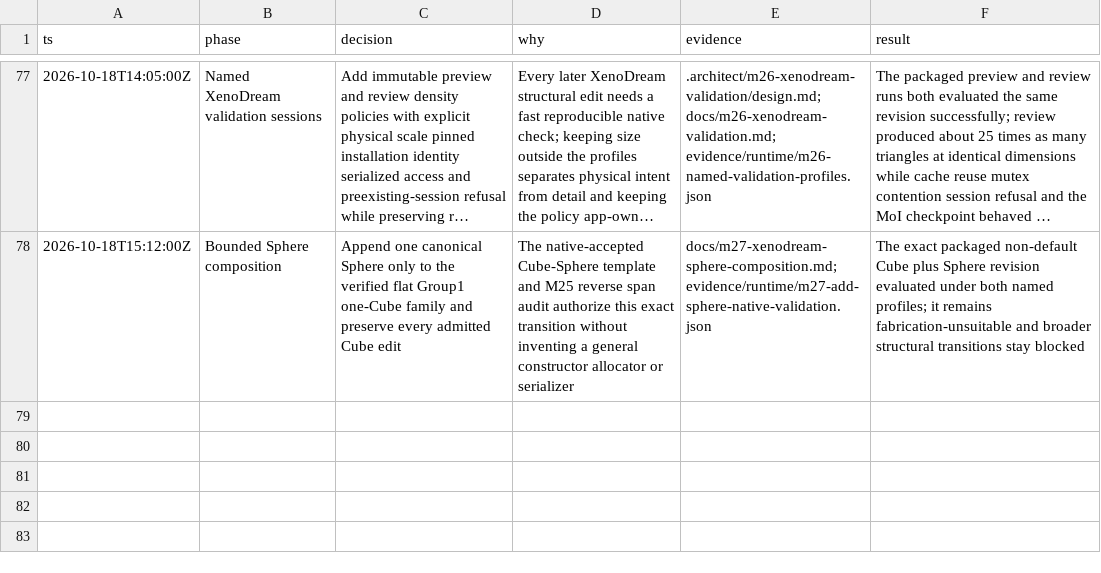
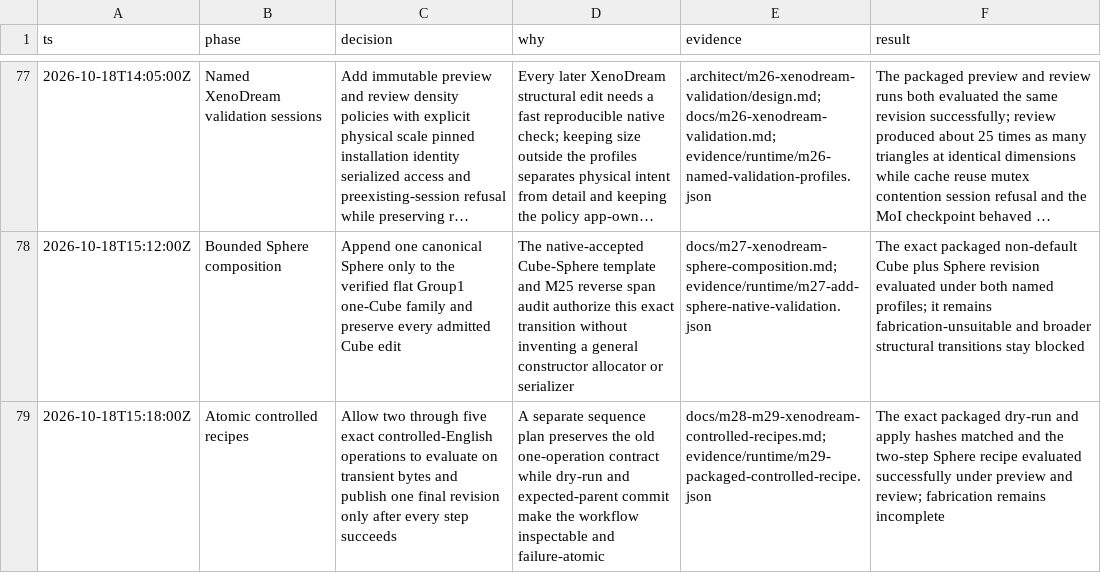
Before and after one commit to dmonachello/xenoAi, a TSV file: decisions.tsv, drawn as a sheet; only a part is shown, gaps mark what is left out; long unchanged cells end in …; the diff names each change by its address in the sheet, - before the commit and + after, or states it on an @@ line.

```diff
--- a/decisions.tsv
+++ b/decisions.tsv
+row 79: 2026-10-18T15:18:00Z | Atomic controlled recipes | Allow two through five exact controlled-English operations to evaluate on transient bytes and publish one final revision only after every step succeeds | A separate sequence plan preserves the old one-operation contract while dry-run and expected-parent commit make the workflow inspectable and failure-atomic | docs/m28-m29-xenodream-controlled-recipes.md; evidence/runtime/m29-packaged-controlled-recipe.json | The exact packaged dry-run and apply hashes matched and the two-step Sphere recipe evaluated successfully under preview and review; fabrication remains incomplete
```
Also changed, not shown: .audit/xenodream-autonomous-roadmap.tsv, docs/format-evidence.tsv, 1 other file.
